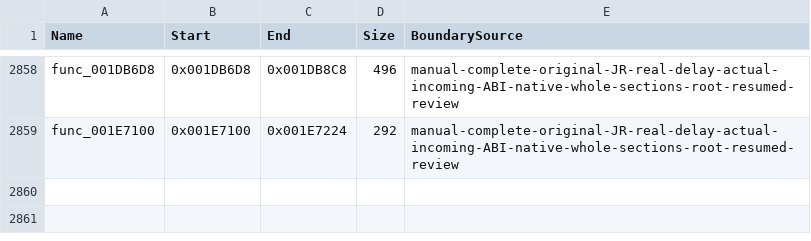
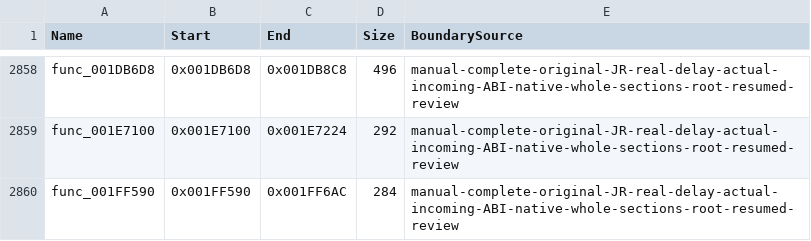
Before and after one commit to NaGaa95/sly3-decomp, a CSV file: config/function_overrides.csv, drawn as a sheet; only a part is shown, gaps mark what is left out; the diff names each change by its address in the sheet, - before the commit and + after, or states it on an @@ line.

Commit message:
Recover matching particle batch setup game_early function

```diff
--- a/config/function_overrides.csv
+++ b/config/function_overrides.csv
+row 2860: func_001FF590 | 0x001FF590 | 0x001FF6AC | 284 | manual-complete-original-JR-real-delay-actual-incoming-ABI-native-whole-sections-root-resumed-review
```
Also changed, not shown: config/functions.csv, config/matched.csv, 3 other files.
